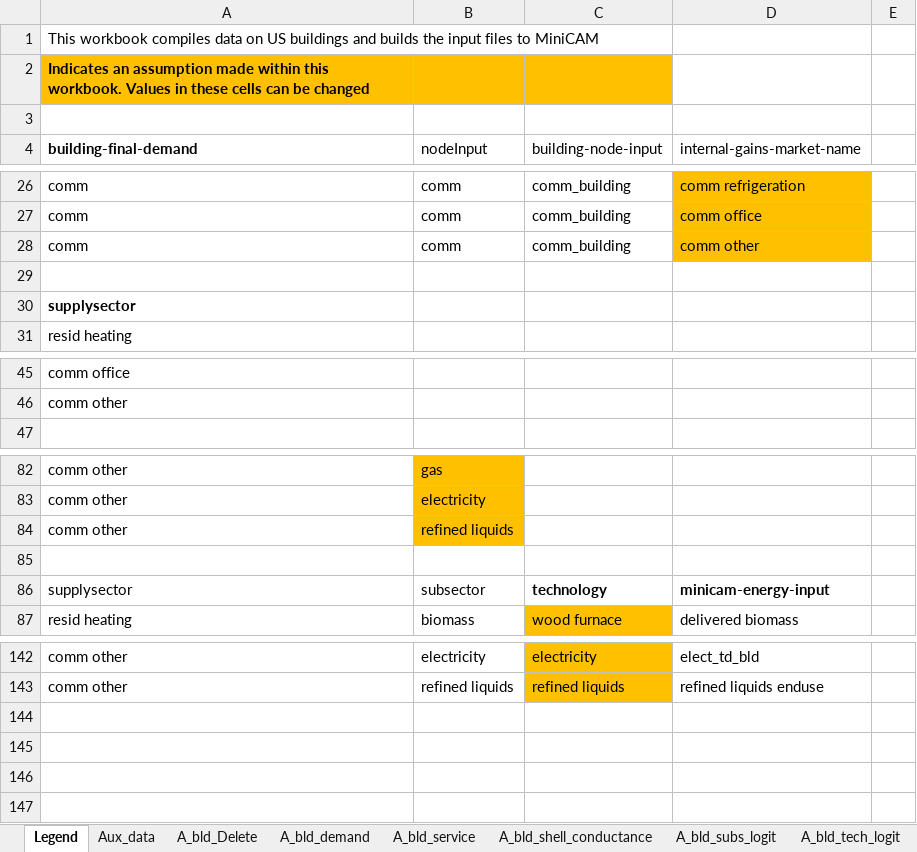
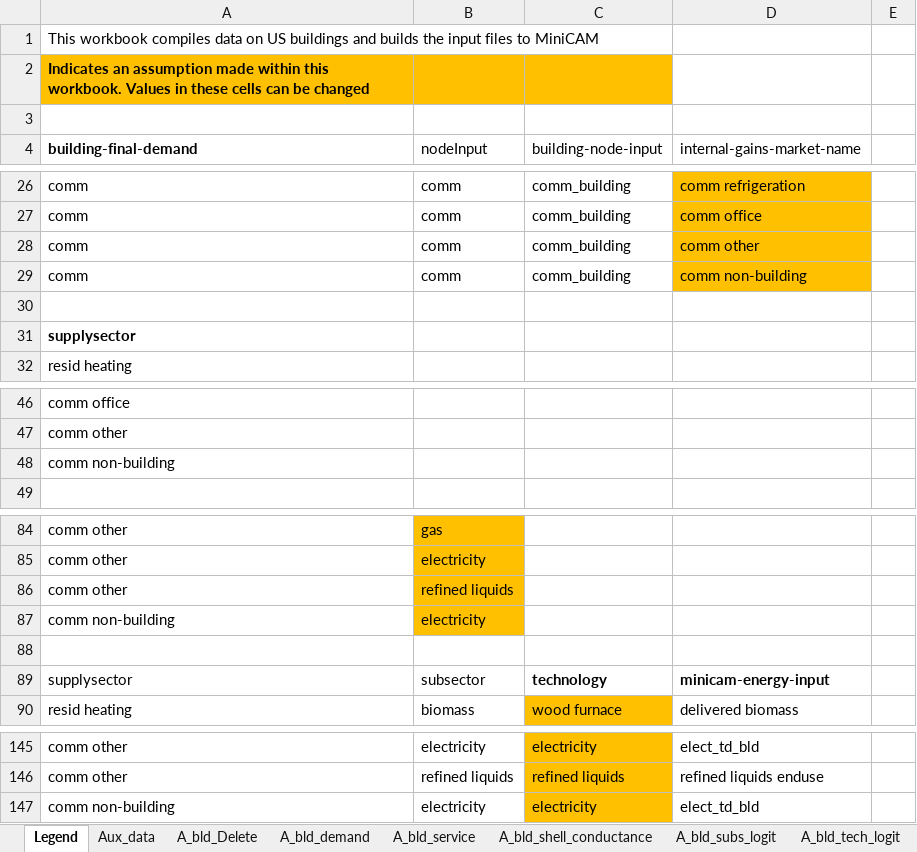
Before and after one commit to JGCRI/gcam-core, an Excel workbook: rgcam-data-system/rgcam-data/Assumptions/Tables_Bld_Data.xlsx, sheet Legend, drawn as a sheet; only a part is shown, gaps mark what is left out; values as stored, in another font and other column widths than the file's, no borders; the diff names each change by its address in the sheet, - before the commit and + after, or states it on an @@ line.

```diff
--- a/rgcam-data-system/rgcam-data/Assumptions/Tables_Bld_Data.xlsx (sheet Legend)
+++ b/rgcam-data-system/rgcam-data/Assumptions/Tables_Bld_Data.xlsx (sheet Legend)
+row 29: comm | comm | comm_building | comm non-building
+row 48: comm non-building
+row 87: comm non-building | electricity
+row 147: comm non-building | electricity | electricity | elect_td_bld
```
Also changed, not shown: sheet A_bld_service, sheet A_bld_tech_eff_Y, sheet A_bld_technology, sheet A_bld_tech_logit, sheet A_bld_subs_logit, formulas that keep their value, 49 other files.
